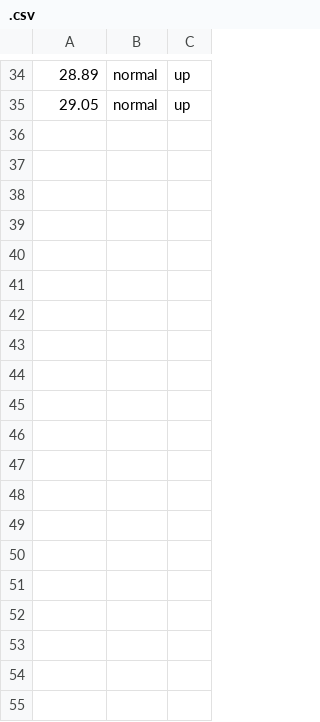
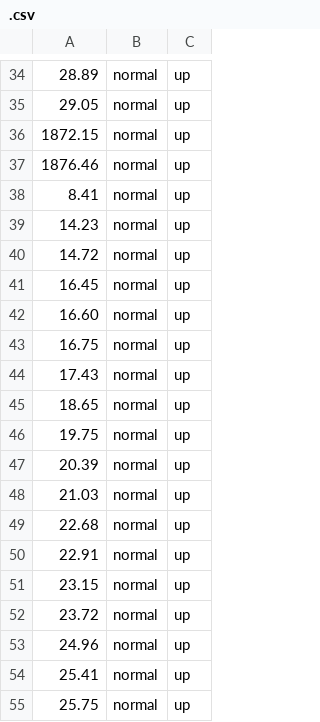
Before and after one commit to phamcindy619/RhythmGameJam, a CSV file: RhythmGameJam/Assets/Csv/.csv, drawn as a sheet; only a part is shown, gaps mark what is left out; the diff covers the shown part only.

```diff
--- a/RhythmGameJam/Assets/Csv/.csv
+++ b/RhythmGameJam/Assets/Csv/.csv
@@ -35 +35,21 @@
 29.05,normal,up
+1872.15,normal,up
+1876.46,normal,up
+8.41,normal,up
+14.23,normal,up
+14.72,normal,up
+16.45,normal,up
+16.60,normal,up
+16.75,normal,up
+17.43,normal,up
+18.65,normal,up
+19.75,normal,up
+20.39,normal,up
+21.03,normal,up
+22.68,normal,up
+22.91,normal,up
+23.15,normal,up
+23.72,normal,up
+24.96,normal,up
+25.41,normal,up
+25.75,normal,up
```
Also changed, not shown: 40 added rows elsewhere in this file, RhythmGameJam/Assets/Csv/song.csv, 15 other files.
